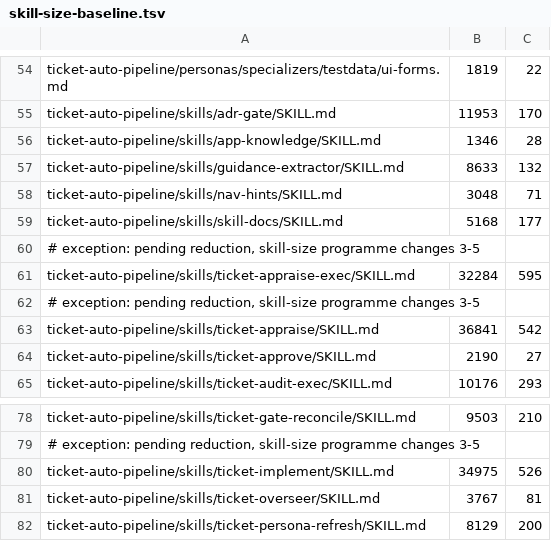
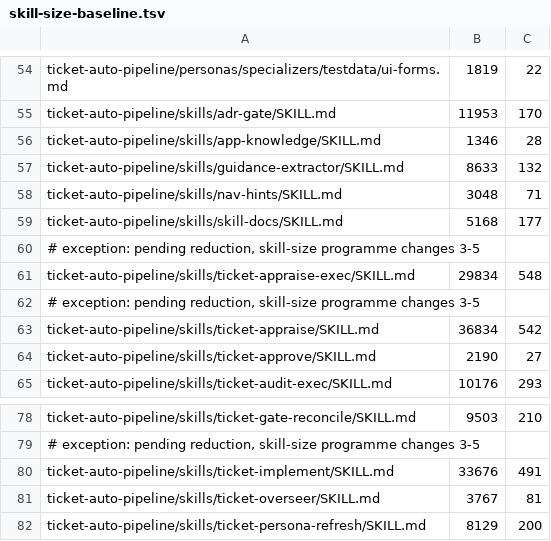
Before and after one commit to rogueprocess13/claude-plugins, a TSV file: scripts/skill-size-baseline.tsv, drawn as a sheet; only a part is shown, gaps mark what is left out.

```diff
--- a/scripts/skill-size-baseline.tsv
+++ b/scripts/skill-size-baseline.tsv
@@ -60,5 +60,5 @@ ticket-auto-pipeline/skills/skill-docs/SKILL.md	5168	177
 # exception: pending reduction, skill-size programme changes 3-5
-ticket-auto-pipeline/skills/ticket-appraise-exec/SKILL.md	32284	595
+ticket-auto-pipeline/skills/ticket-appraise-exec/SKILL.md	29834	548
 # exception: pending reduction, skill-size programme changes 3-5
-ticket-auto-pipeline/skills/ticket-appraise/SKILL.md	36841	542
+ticket-auto-pipeline/skills/ticket-appraise/SKILL.md	36834	542
 ticket-auto-pipeline/skills/ticket-approve/SKILL.md	2190	27
@@ -79,3 +79,3 @@ ticket-auto-pipeline/skills/ticket-gate-reconcile/SKILL.md	9503	210
 # exception: pending reduction, skill-size programme changes 3-5
-ticket-auto-pipeline/skills/ticket-implement/SKILL.md	34975	526
+ticket-auto-pipeline/skills/ticket-implement/SKILL.md	33676	491
 ticket-auto-pipeline/skills/ticket-overseer/SKILL.md	3767	81
```
Also changed, not shown: scripts/skill-context-baseline.tsv, 51 other files.
